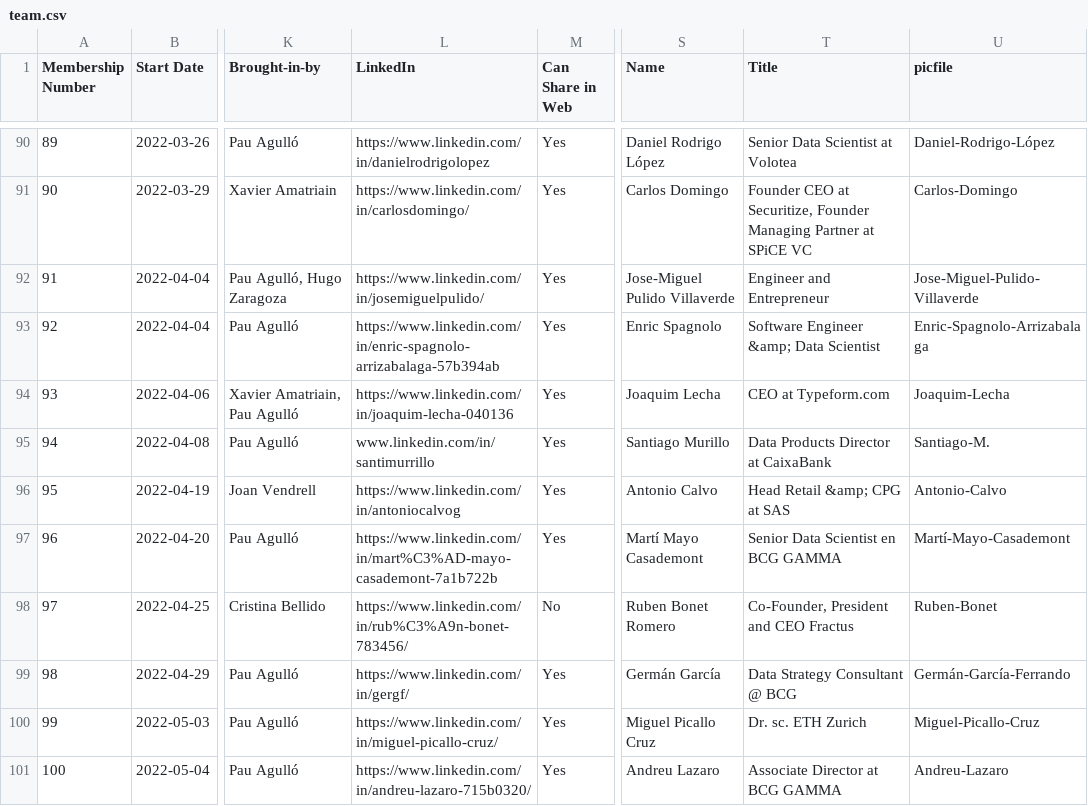
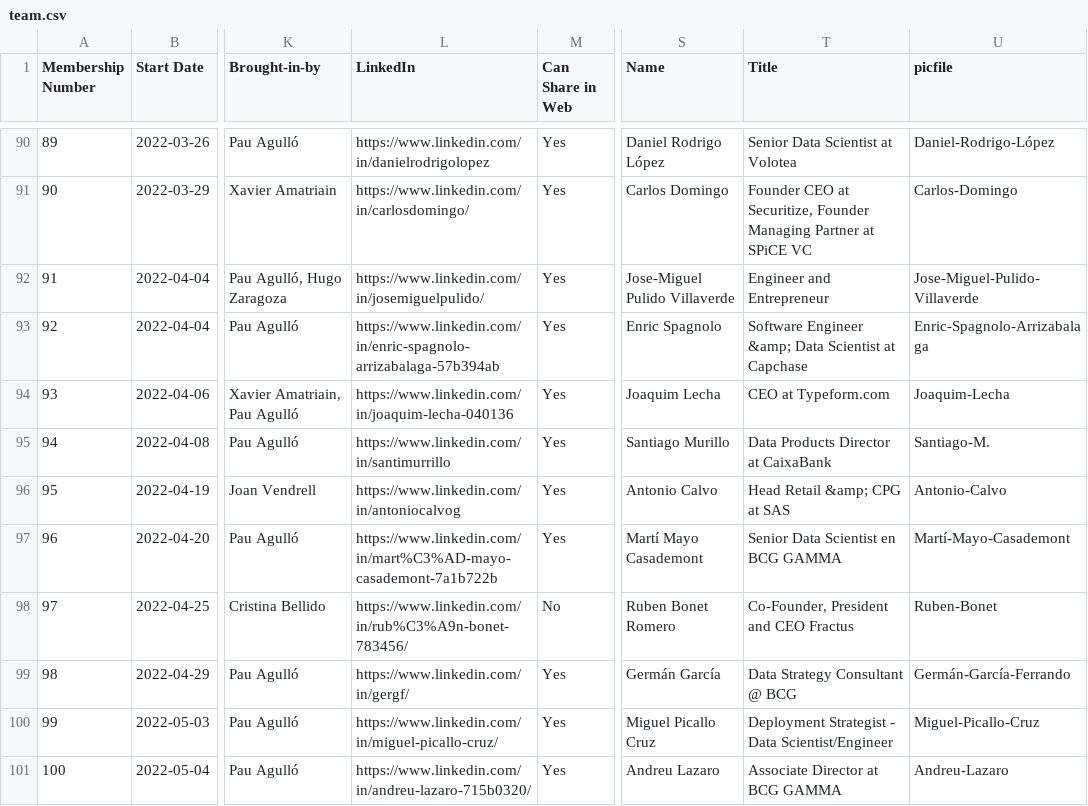
Before and after one commit to friquifund/website, a CSV file: _data/team.csv, drawn as a sheet; only a part is shown, gaps mark what is left out; the diff covers the shown part only; the diff names each change by its address in the sheet, - before the commit and + after, or states it on an @@ line.

```diff
--- a/_data/team.csv
+++ b/_data/team.csv
-T93 (Title): Software Engineer &amp; Data Scientist
+T93 (Title): Software Engineer &amp; Data Scientist at Capchase
-L95 (LinkedIn): www.linkedin.com/in/santimurrillo
+L95 (LinkedIn): https://www.linkedin.com/in/santimurrillo
-T100 (Title): Dr. sc. ETH Zurich
+T100 (Title): Deployment Strategist - Data Scientist/Engineer
```
Also changed, not shown: 35 edited cells elsewhere in this file.
